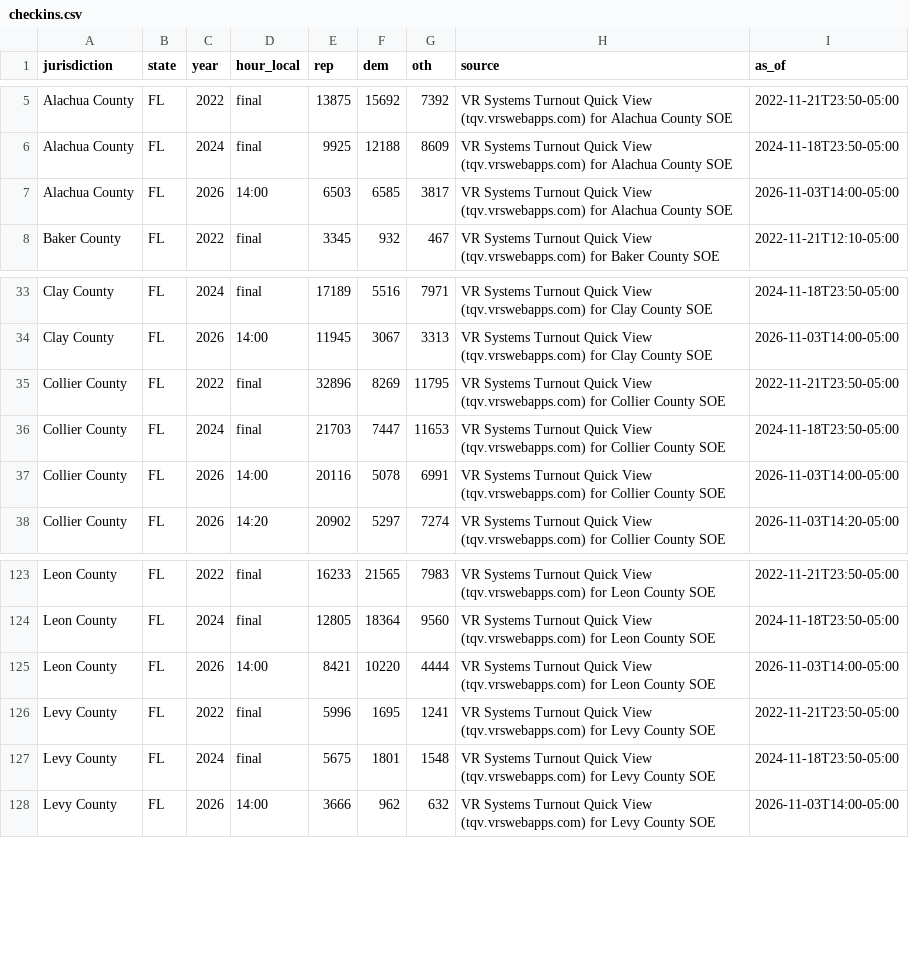
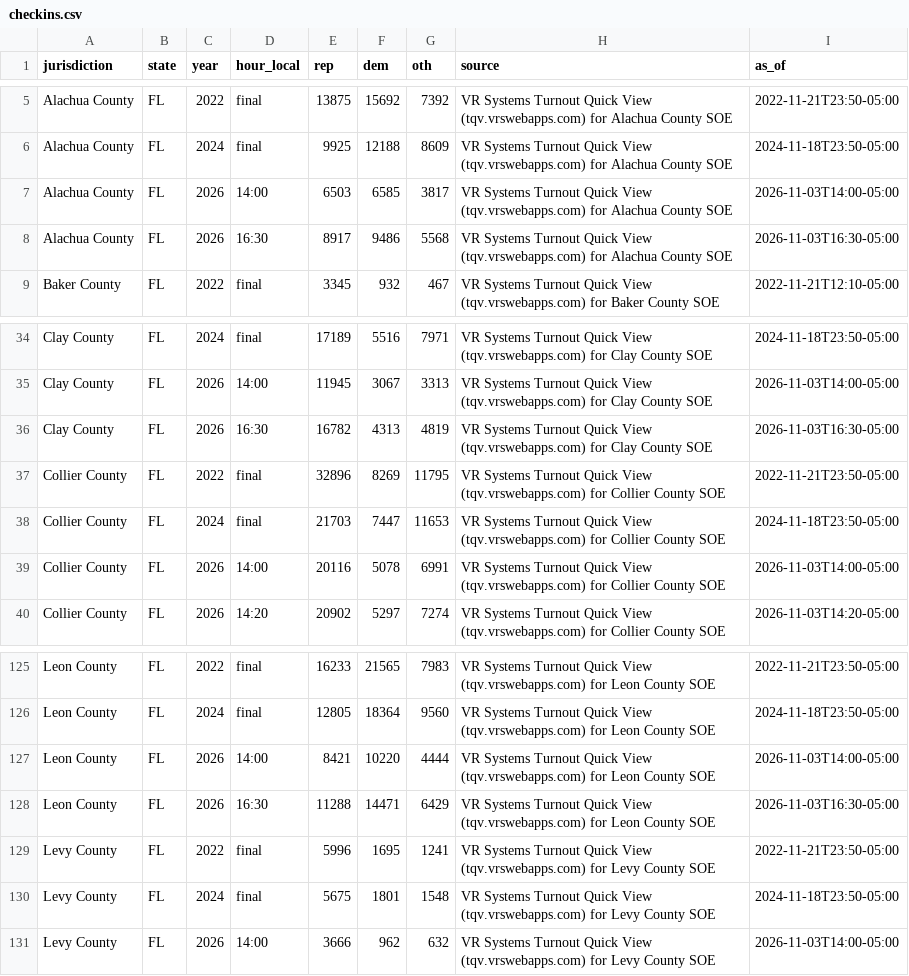
Before and after one commit to AlexBBIO/ElectionNight, a CSV file: data/checkins.csv, drawn as a sheet; only a part is shown, gaps mark what is left out.

```diff
--- a/data/checkins.csv
+++ b/data/checkins.csv
@@ -7,2 +7,3 @@ Alachua County,FL,2024,final,9925,12188,8609,VR Systems Turnout Quick View (tqv.
 Alachua County,FL,2026,14:00,6503,6585,3817,VR Systems Turnout Quick View (tqv.vrswebapps.com) for Alachua County SOE,2026-11-03T14:00-05:00
+Alachua County,FL,2026,16:30,8917,9486,5568,VR Systems Turnout Quick View (tqv.vrswebapps.com) for Alachua County SOE,2026-11-03T16:30-05:00
 Baker County,FL,2022,final,3345,932,467,VR Systems Turnout Quick View (tqv.vrswebapps.com) for Baker County SOE,2022-11-21T12:10-05:00
@@ -34,2 +35,3 @@ Clay County,FL,2024,final,17189,5516,7971,VR Systems Turnout Quick View (tqv.vrs
 Clay County,FL,2026,14:00,11945,3067,3313,VR Systems Turnout Quick View (tqv.vrswebapps.com) for Clay County SOE,2026-11-03T14:00-05:00
+Clay County,FL,2026,16:30,16782,4313,4819,VR Systems Turnout Quick View (tqv.vrswebapps.com) for Clay County SOE,2026-11-03T16:30-05:00
 Collier County,FL,2022,final,32896,8269,11795,VR Systems Turnout Quick View (tqv.vrswebapps.com) for Collier County SOE,2022-11-21T23:50-05:00
@@ -125,2 +127,3 @@ Leon County,FL,2024,final,12805,18364,9560,VR Systems Turnout Quick View (tqv.vr
 Leon County,FL,2026,14:00,8421,10220,4444,VR Systems Turnout Quick View (tqv.vrswebapps.com) for Leon County SOE,2026-11-03T14:00-05:00
+Leon County,FL,2026,16:30,11288,14471,6429,VR Systems Turnout Quick View (tqv.vrswebapps.com) for Leon County SOE,2026-11-03T16:30-05:00
 Levy County,FL,2022,final,5996,1695,1241,VR Systems Turnout Quick View (tqv.vrswebapps.com) for Levy County SOE,2022-11-21T23:50-05:00
```
